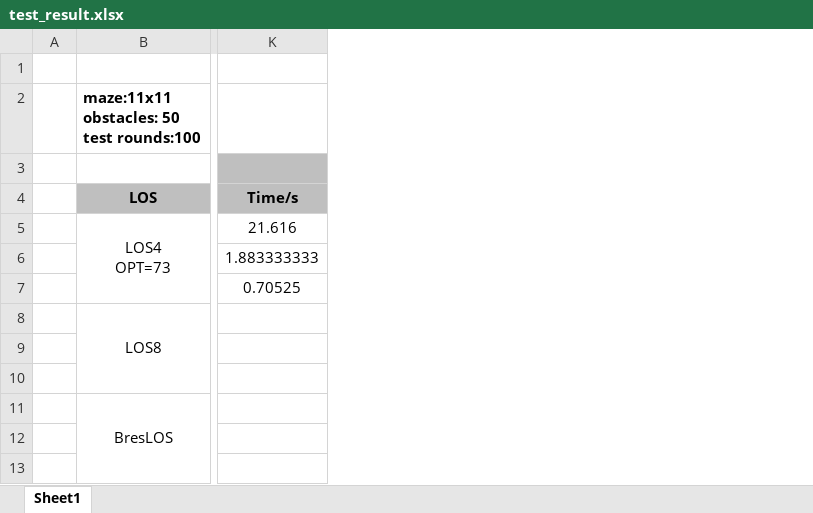
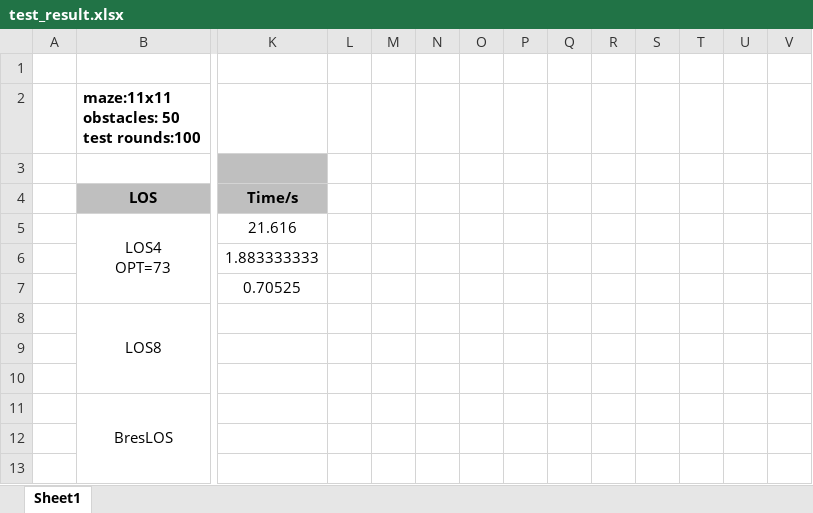
Before and after one commit to lgt494371725/Research, an Excel workbook: master_research/test_result.xlsx, sheet Sheet1, drawn as a sheet; only a part is shown, gaps mark what is left out; values as stored, in another font and other column widths than the file's, no borders; the diff covers the shown part only; the diff names each change by its address in the sheet, - before the commit and + after, or states it on an @@ line.

```diff
--- a/master_research/test_result.xlsx (sheet Sheet1)
+++ b/master_research/test_result.xlsx (sheet Sheet1)
+column L, empty
+column M, empty
+column N, empty
+column O, empty
+column P, empty
+column Q, empty
+column R, empty
+column S, empty
+column T, empty
+column U, empty
+column V, empty
```
Also changed, not shown: 31 added rows elsewhere in this sheet, 13 other files.
